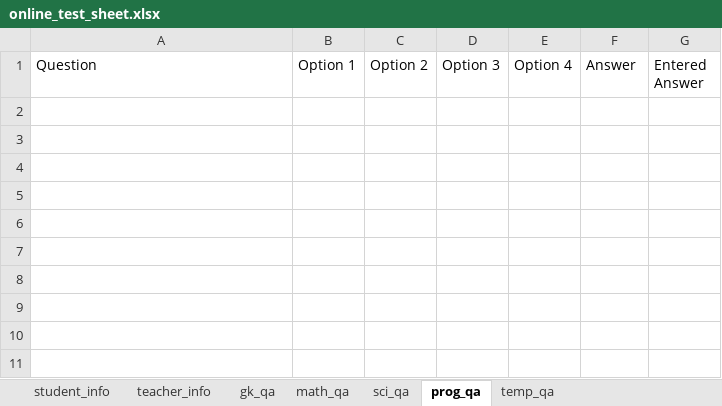
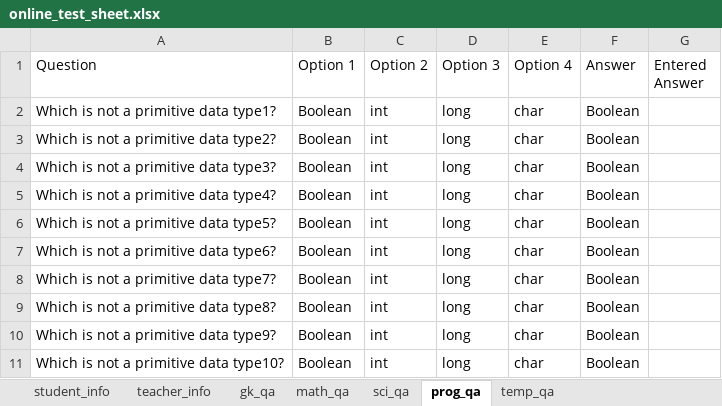
Before and after one commit to 04xRaynal/OnlineTest_JavaSwing_ApachePOI, an Excel workbook: src/resources/online_test_sheet.xlsx, sheet prog_qa, drawn as a sheet; values as stored, in another font and other column widths than the file's, no borders; the diff names each change by its address in the sheet, - before the commit and + after, or states it on an @@ line.

```diff
--- a/src/resources/online_test_sheet.xlsx (sheet prog_qa)
+++ b/src/resources/online_test_sheet.xlsx (sheet prog_qa)
+row 2: Which is not a primitive data type1? | Boolean | int | long | char | Boolean
+row 3: Which is not a primitive data type2? | Boolean | int | long | char | Boolean
+row 4: Which is not a primitive data type3? | Boolean | int | long | char | Boolean
+row 5: Which is not a primitive data type4? | Boolean | int | long | char | Boolean
+row 6: Which is not a primitive data type5? | Boolean | int | long | char | Boolean
+row 7: Which is not a primitive data type6? | Boolean | int | long | char | Boolean
+row 8: Which is not a primitive data type7? | Boolean | int | long | char | Boolean
+row 9: Which is not a primitive data type8? | Boolean | int | long | char | Boolean
+row 10: Which is not a primitive data type9? | Boolean | int | long | char | Boolean
+row 11: Which is not a primitive data type10? | Boolean | int | long | char | Boolean
```
Also changed, not shown: sheet math_qa, sheet temp_qa, sheet student_info.
